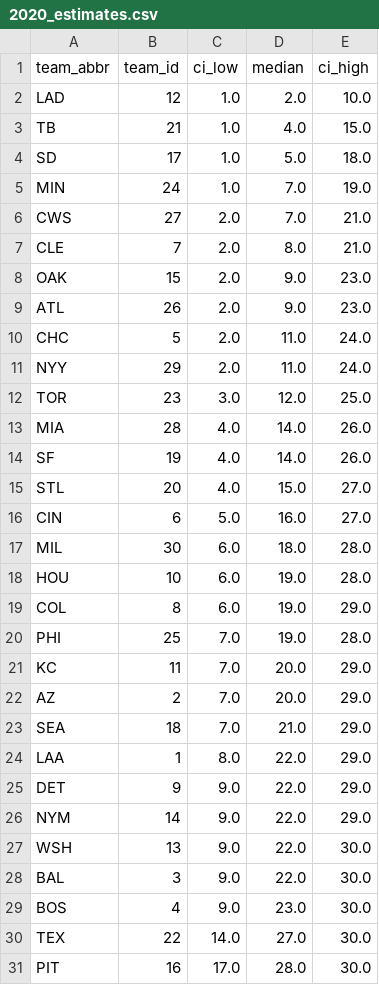
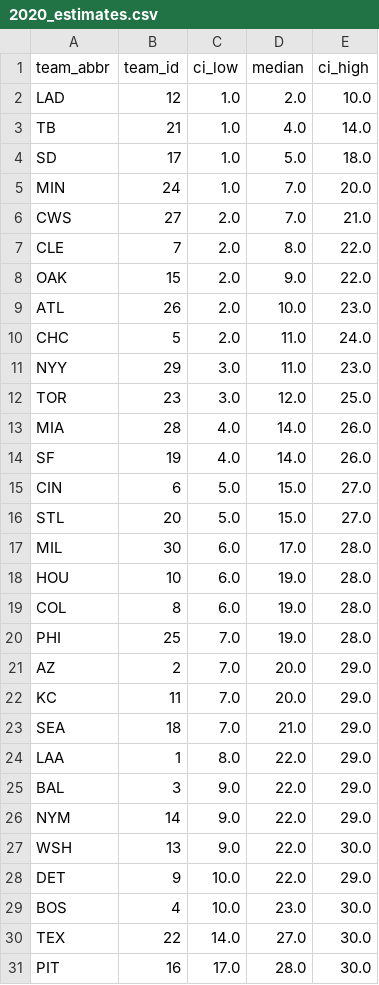
Before and after one commit to DamonCharlesRoberts/mlb_pred, a CSV file: _output/2020_estimates.csv, drawn as a sheet.

```diff
--- a/_output/2020_estimates.csv
+++ b/_output/2020_estimates.csv
@@ -2,11 +2,11 @@ team_abbr,team_id,ci_low,median,ci_high
 LAD,12,1.0,2.0,10.0
-TB,21,1.0,4.0,15.0
+TB,21,1.0,4.0,14.0
 SD,17,1.0,5.0,18.0
-MIN,24,1.0,7.0,19.0
+MIN,24,1.0,7.0,20.0
 CWS,27,2.0,7.0,21.0
-CLE,7,2.0,8.0,21.0
-OAK,15,2.0,9.0,23.0
-ATL,26,2.0,9.0,23.0
+CLE,7,2.0,8.0,22.0
+OAK,15,2.0,9.0,22.0
+ATL,26,2.0,10.0,23.0
 CHC,5,2.0,11.0,24.0
-NYY,29,2.0,11.0,24.0
+NYY,29,3.0,11.0,23.0
 TOR,23,3.0,12.0,25.0
@@ -14,17 +14,17 @@ MIA,28,4.0,14.0,26.0
 SF,19,4.0,14.0,26.0
-STL,20,4.0,15.0,27.0
-CIN,6,5.0,16.0,27.0
-MIL,30,6.0,18.0,28.0
+CIN,6,5.0,15.0,27.0
+STL,20,5.0,15.0,27.0
+MIL,30,6.0,17.0,28.0
 HOU,10,6.0,19.0,28.0
-COL,8,6.0,19.0,29.0
+COL,8,6.0,19.0,28.0
 PHI,25,7.0,19.0,28.0
+AZ,2,7.0,20.0,29.0
 KC,11,7.0,20.0,29.0
-AZ,2,7.0,20.0,29.0
 SEA,18,7.0,21.0,29.0
 LAA,1,8.0,22.0,29.0
-DET,9,9.0,22.0,29.0
+BAL,3,9.0,22.0,29.0
 NYM,14,9.0,22.0,29.0
 WSH,13,9.0,22.0,30.0
-BAL,3,9.0,22.0,30.0
-BOS,4,9.0,23.0,30.0
+DET,9,10.0,22.0,29.0
+BOS,4,10.0,23.0,30.0
 TEX,22,14.0,27.0,30.0
```
Also changed, not shown: _output/2019_estimates.csv, _output/2021_estimates.csv, 13 other files.
